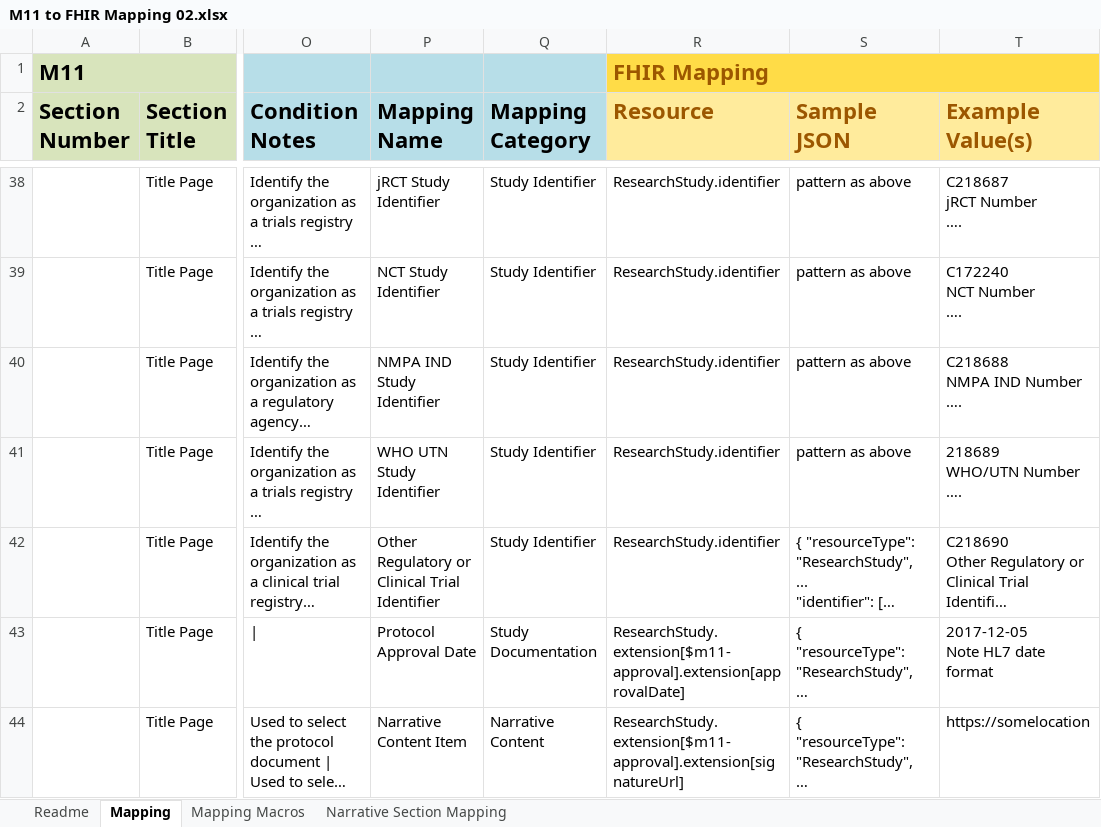
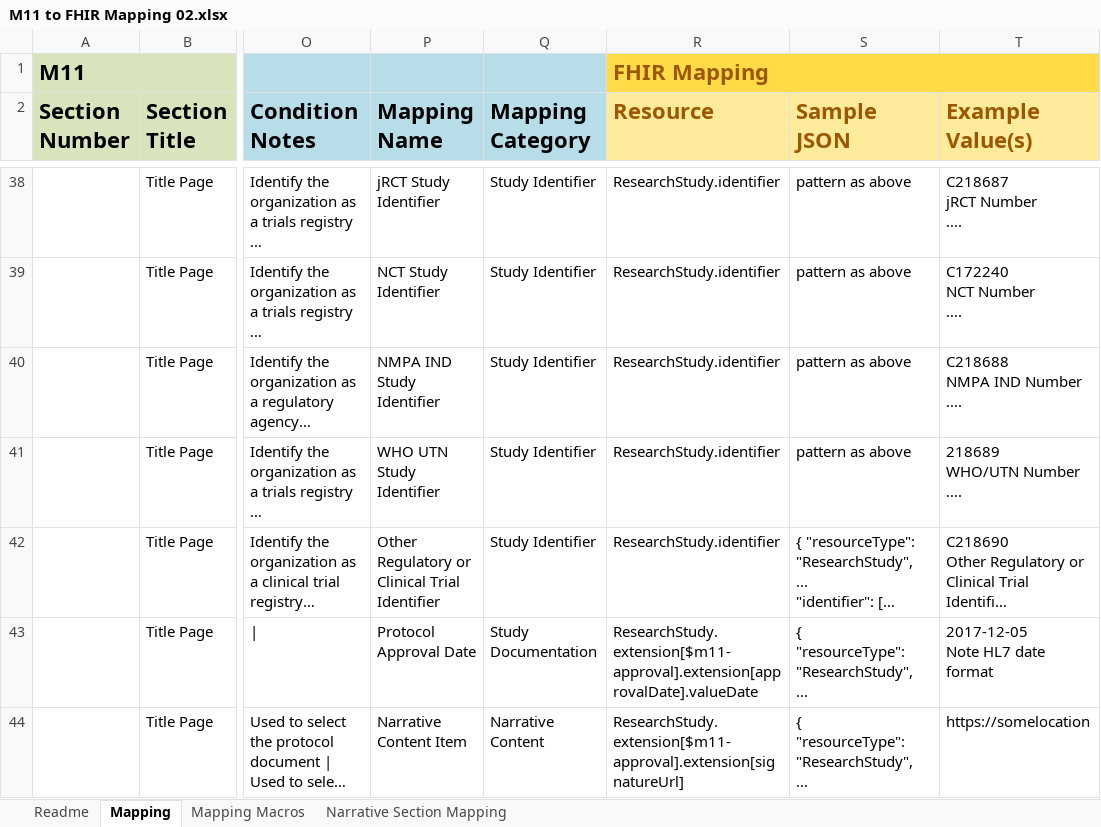
Before and after one commit to HL7/vulcan-udp-ig, an Excel workbook: input/assets/Mappings/M11 to FHIR Mapping 02.xlsx, sheet Mapping, drawn as a sheet; only a part is shown, gaps mark what is left out; long unchanged cells end in …; values as stored, in another font and other column widths than the file's, no borders; the diff covers the shown part only; the diff names each change by its address in the sheet, - before the commit and + after, or states it on an @@ line.

```diff
--- a/input/assets/Mappings/M11 to FHIR Mapping 02.xlsx (sheet Mapping)
+++ b/input/assets/Mappings/M11 to FHIR Mapping 02.xlsx (sheet Mapping)
-R43 (Resource): ResearchStudy.extension[$m11-approval].extension[approvalDate]
+R43 (Resource): ResearchStudy.extension[$m11-approval].extension[approvalDate].valueDate
```
Also changed, not shown: 17 edited cells and cell formats elsewhere in this sheet, sheet Narrative Section Mapping, sheet Mapping Macros, 14 other files.
